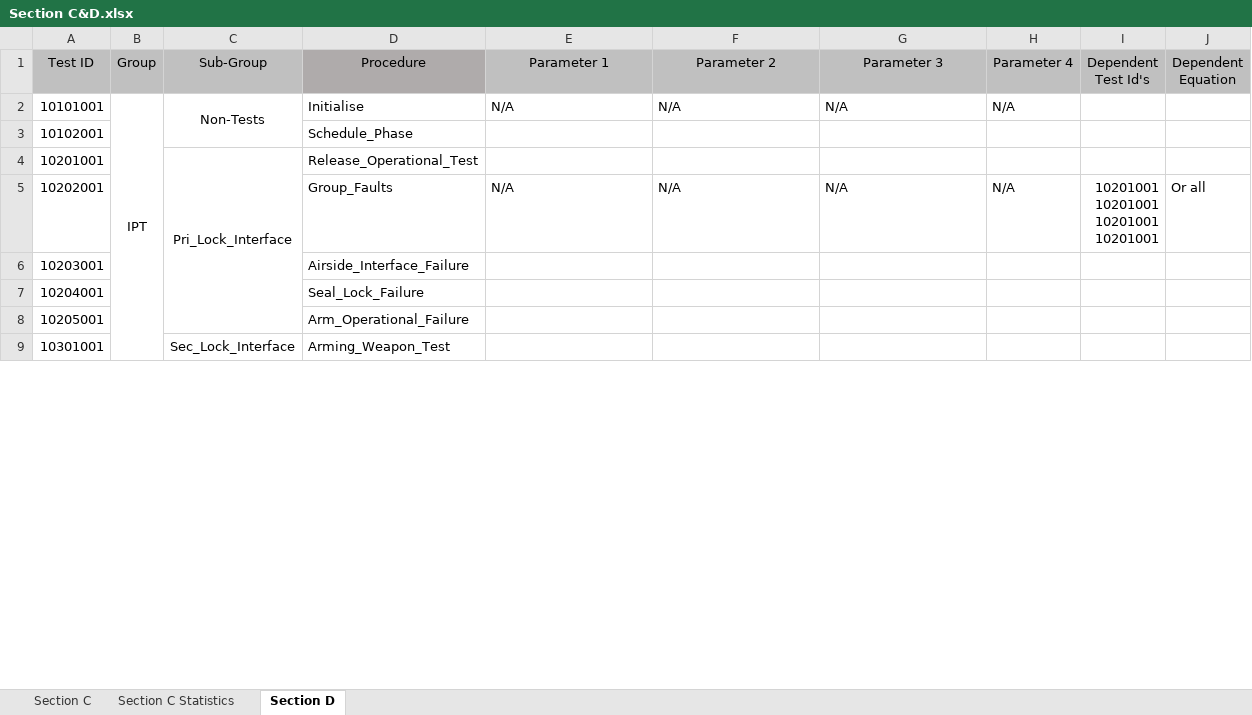
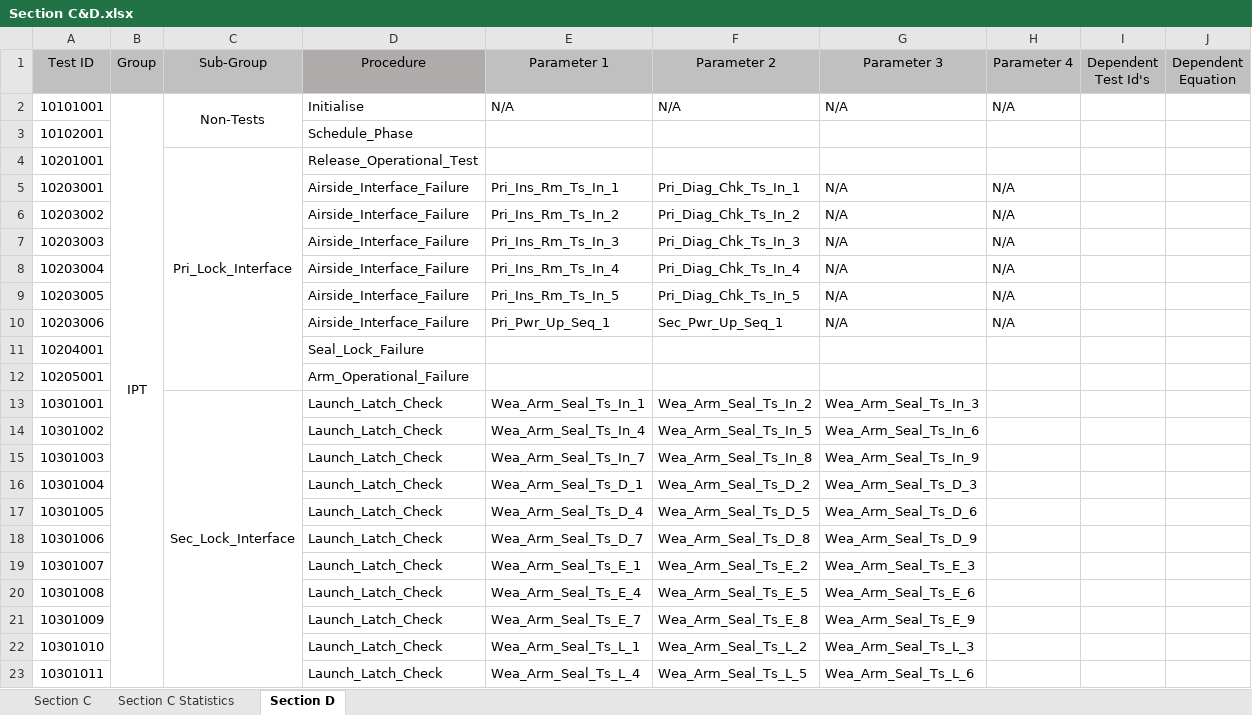
Before and after one commit to PhiTheta/ADLAS_Ada_System, an Excel workbook: Software Requirements/Section C&D.xlsx, sheet Section D, drawn as a sheet; only a part is shown; values as stored, in another font and other column widths than the file's, no borders; conditional formats not drawn; removed rows and columns are numbered as before the commit, all else as after; ↵ is a line break in a cell; the diff covers the shown part only; the diff names each change by its address in the sheet, - before the commit and + after, or states it on an @@ line.

Commit message:
Update to Test_Id

```diff
--- a/Software Requirements/Section C&D.xlsx (sheet Section D)
+++ b/Software Requirements/Section C&D.xlsx (sheet Section D)
-row 5: 10202001 |  |  | Group_Faults | N/A | N/A | N/A | N/A | 10201001 ↵ 10201001 ↵ 10201001 ↵ 10201001 | Or all
-E5 (Parameter 1): (empty)
+E5 (Parameter 1): Pri_Ins_Rm_Ts_In_1
-F5 (Parameter 2): (empty)
+F5 (Parameter 2): Pri_Diag_Chk_Ts_In_1
-G5 (Parameter 3): (empty)
+G5 (Parameter 3): N/A
-H5 (Parameter 4): (empty)
+H5 (Parameter 4): N/A
+row 6: 10203002 |  |  | Airside_Interface_Failure | Pri_Ins_Rm_Ts_In_2 | Pri_Diag_Chk_Ts_In_2 | N/A | N/A
+row 7: 10203003 |  |  | Airside_Interface_Failure | Pri_Ins_Rm_Ts_In_3 | Pri_Diag_Chk_Ts_In_3 | N/A | N/A
+row 8: 10203004 |  |  | Airside_Interface_Failure | Pri_Ins_Rm_Ts_In_4 | Pri_Diag_Chk_Ts_In_4 | N/A | N/A
+row 9: 10203005 |  |  | Airside_Interface_Failure | Pri_Ins_Rm_Ts_In_5 | Pri_Diag_Chk_Ts_In_5 | N/A | N/A
+row 10: 10203006 |  |  | Airside_Interface_Failure | Pri_Pwr_Up_Seq_1 | Sec_Pwr_Up_Seq_1 | N/A | N/A
-D13 (Procedure): Arming_Weapon_Test
+D13 (Procedure): Launch_Latch_Check
-E13 (Parameter 1): (empty)
+E13 (Parameter 1): Wea_Arm_Seal_Ts_In_1
-F13 (Parameter 2): (empty)
+F13 (Parameter 2): Wea_Arm_Seal_Ts_In_2
-G13 (Parameter 3): (empty)
+G13 (Parameter 3): Wea_Arm_Seal_Ts_In_3
+row 14: 10301002 |  |  | Launch_Latch_Check | Wea_Arm_Seal_Ts_In_4 | Wea_Arm_Seal_Ts_In_5 | Wea_Arm_Seal_Ts_In_6
+row 15: 10301003 |  |  | Launch_Latch_Check | Wea_Arm_Seal_Ts_In_7 | Wea_Arm_Seal_Ts_In_8 | Wea_Arm_Seal_Ts_In_9
+row 16: 10301004 |  |  | Launch_Latch_Check | Wea_Arm_Seal_Ts_D_1 | Wea_Arm_Seal_Ts_D_2 | Wea_Arm_Seal_Ts_D_3
+row 17: 10301005 |  |  | Launch_Latch_Check | Wea_Arm_Seal_Ts_D_4 | Wea_Arm_Seal_Ts_D_5 | Wea_Arm_Seal_Ts_D_6
+row 18: 10301006 |  |  | Launch_Latch_Check | Wea_Arm_Seal_Ts_D_7 | Wea_Arm_Seal_Ts_D_8 | Wea_Arm_Seal_Ts_D_9
+row 19: 10301007 |  |  | Launch_Latch_Check | Wea_Arm_Seal_Ts_E_1 | Wea_Arm_Seal_Ts_E_2 | Wea_Arm_Seal_Ts_E_3
+row 20: 10301008 |  |  | Launch_Latch_Check | Wea_Arm_Seal_Ts_E_4 | Wea_Arm_Seal_Ts_E_5 | Wea_Arm_Seal_Ts_E_6
+row 21: 10301009 |  |  | Launch_Latch_Check | Wea_Arm_Seal_Ts_E_7 | Wea_Arm_Seal_Ts_E_8 | Wea_Arm_Seal_Ts_E_9
+row 22: 10301010 |  |  | Launch_Latch_Check | Wea_Arm_Seal_Ts_L_1 | Wea_Arm_Seal_Ts_L_2 | Wea_Arm_Seal_Ts_L_3
+row 23: 10301011 |  |  | Launch_Latch_Check | Wea_Arm_Seal_Ts_L_4 | Wea_Arm_Seal_Ts_L_5 | Wea_Arm_Seal_Ts_L_6
```
Also changed, not shown: 81 added rows and 3 edited cells elsewhere in this sheet, sheet Section C, sheet Section C Statistics, Mapping/Register and Signal Mapping.xlsx.
